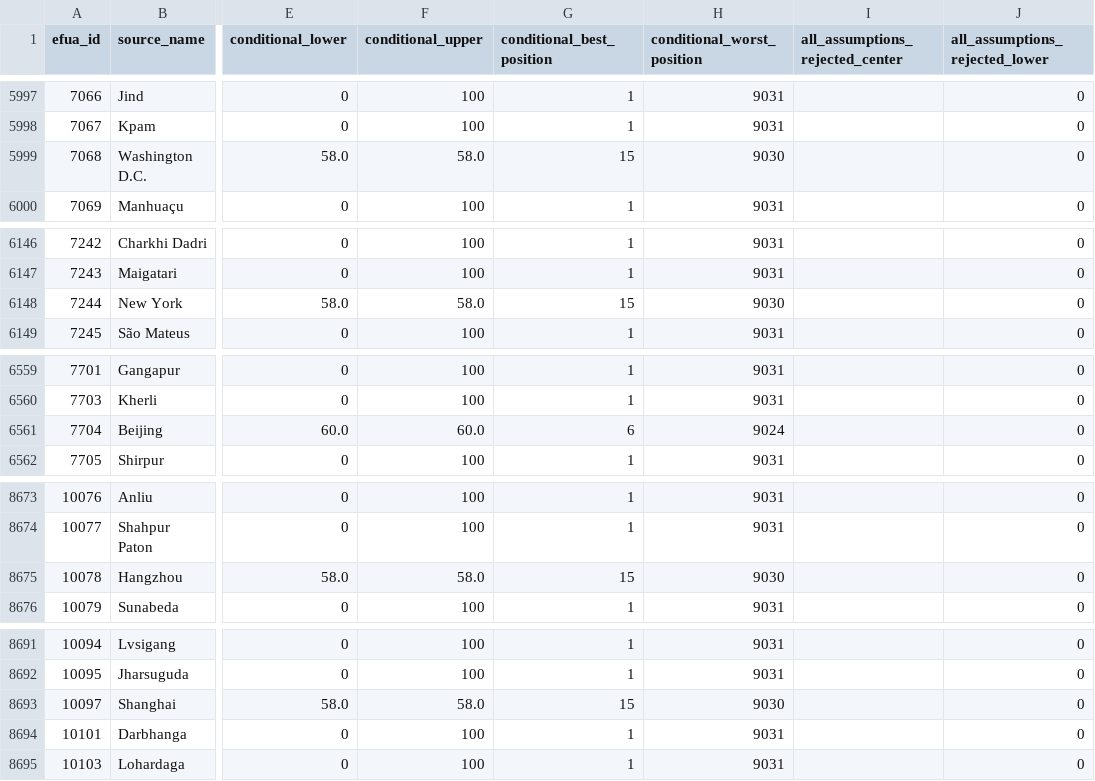
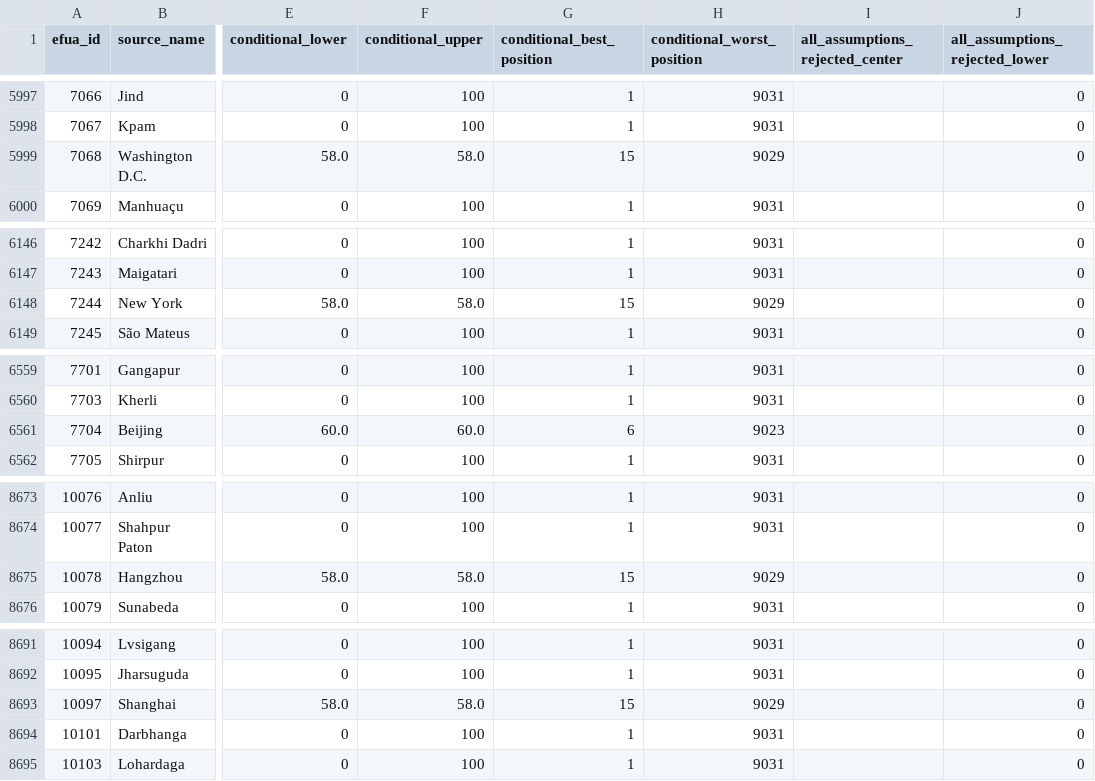
Before and after one commit to realmorrisliu/realmorrisliu.com, a CSV file: docs/data/cci-local-2026-rank-audit.csv, drawn as a sheet; only a part is shown, gaps mark what is left out; the diff covers the shown part only; the diff names each change by its address in the sheet, - before the commit and + after, or states it on an @@ line.

```diff
--- a/docs/data/cci-local-2026-rank-audit.csv
+++ b/docs/data/cci-local-2026-rank-audit.csv
-H5999 (conditional_worst_position): 9030
+H5999 (conditional_worst_position): 9029
-H6148 (conditional_worst_position): 9030
+H6148 (conditional_worst_position): 9029
-H6561 (conditional_worst_position): 9024
+H6561 (conditional_worst_position): 9023
-H8675 (conditional_worst_position): 9030
+H8675 (conditional_worst_position): 9029
-H8693 (conditional_worst_position): 9030
+H8693 (conditional_worst_position): 9029
```
Also changed, not shown: 14 edited cells elsewhere in this file, 11 other files.
